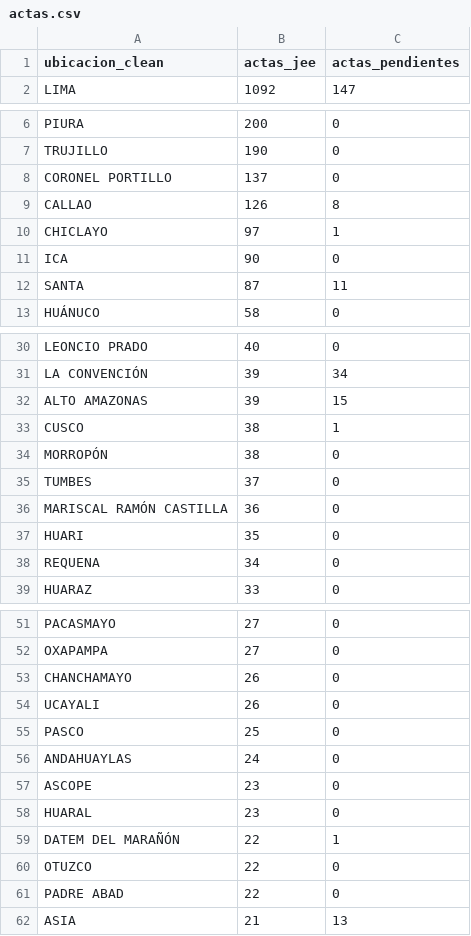
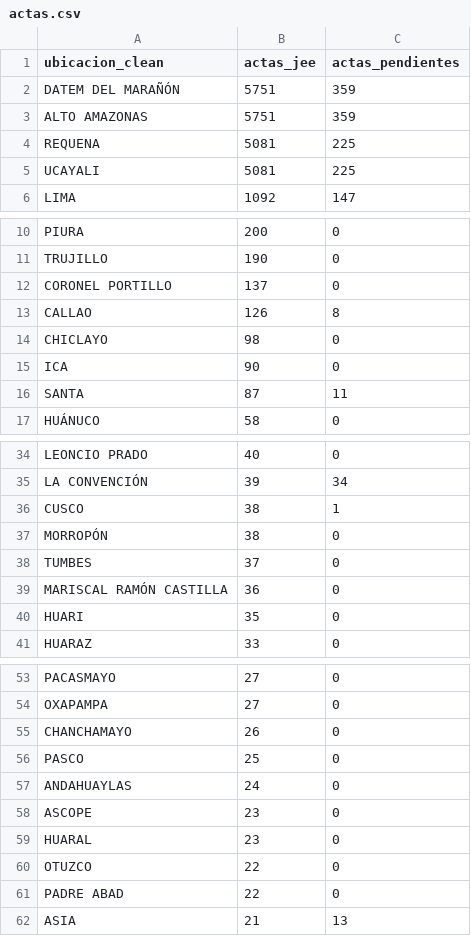
Before and after one commit to kronstadt-lambda/elec-tracker-pe, a CSV file: data_stream/actas.csv, drawn as a sheet; only a part is shown, gaps mark what is left out.

Commit message:
Auto-update data: 2026-04-18 04:16:06

```diff
--- a/data_stream/actas.csv
+++ b/data_stream/actas.csv
@@ -1,2 +1,6 @@
 ubicacion_clean,actas_jee,actas_pendientes
+DATEM DEL MARAÑÓN,5751,359
+ALTO AMAZONAS,5751,359
+REQUENA,5081,225
+UCAYALI,5081,225
 LIMA,1092,147
@@ -9,3 +13,3 @@ CORONEL PORTILLO,137,0
 CALLAO,126,8
-CHICLAYO,97,1
+CHICLAYO,98,0
 ICA,90,0
@@ -31,3 +35,2 @@ LEONCIO PRADO,40,0
 LA CONVENCIÓN,39,34
-ALTO AMAZONAS,39,15
 CUSCO,38,1
@@ -37,3 +40,2 @@ MARISCAL RAMÓN CASTILLA,36,0
 HUARI,35,0
-REQUENA,34,0
 HUARAZ,33,0
@@ -53,3 +55,2 @@ OXAPAMPA,27,0
 CHANCHAMAYO,26,0
-UCAYALI,26,0
 PASCO,25,0
@@ -58,3 +59,2 @@ ASCOPE,23,0
 HUARAL,23,0
-DATEM DEL MARAÑÓN,22,1
 OTUZCO,22,0
```
Also changed, not shown: 2 other files.
